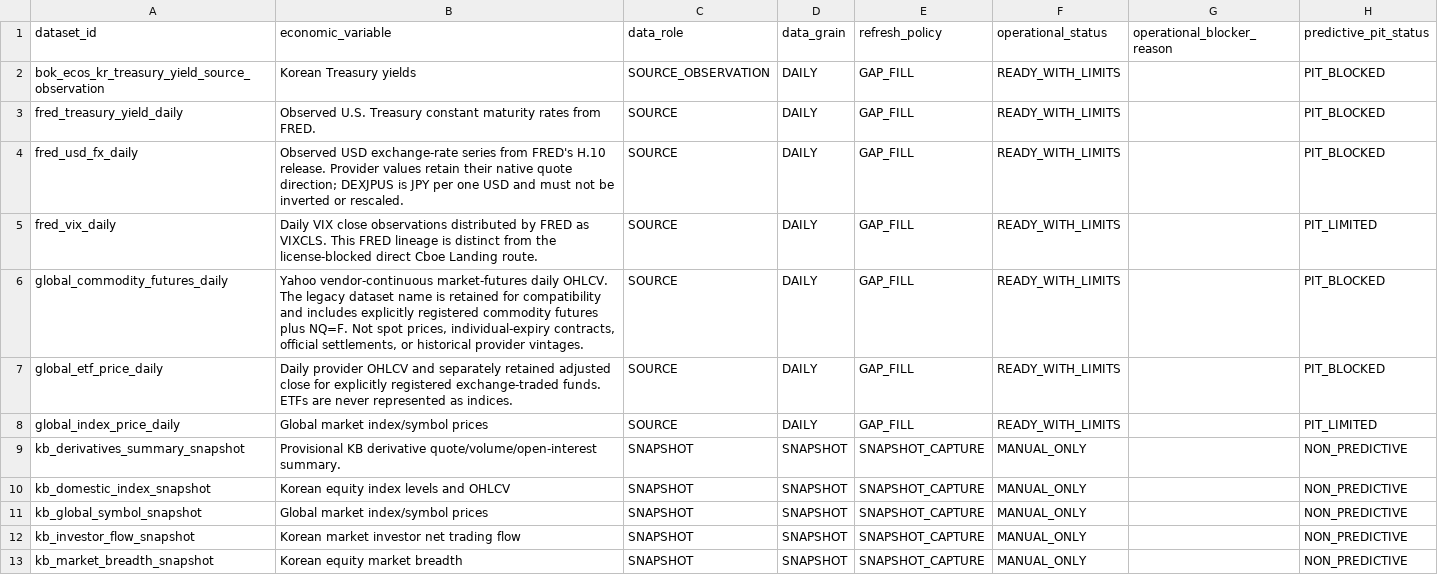
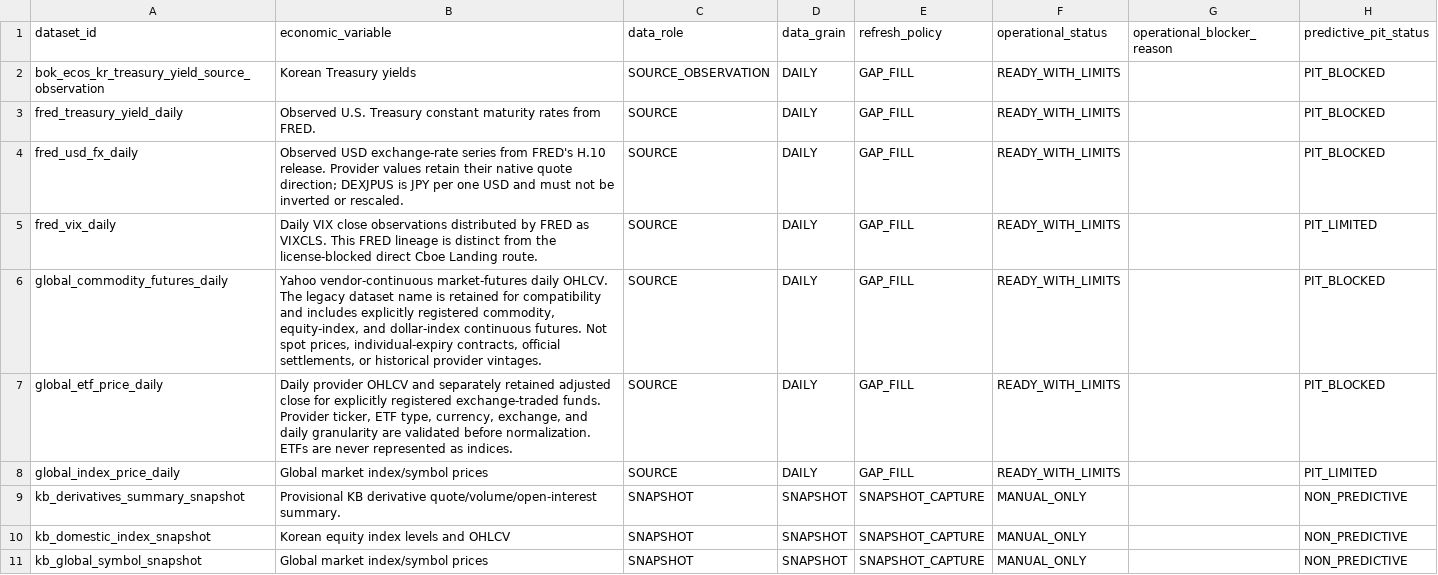
Before and after one commit to cdkwak/stock_investment, a CSV file: artifacts/data_inventory/full_dataset_universe_multiaxis_20260818.csv, drawn as a sheet; only a part is shown; the shorter side is filled out with more unchanged rows; the diff names each change by its address in the sheet, - before the commit and + after, or states it on an @@ line.

```diff
--- a/artifacts/data_inventory/full_dataset_universe_multiaxis_20260818.csv
+++ b/artifacts/data_inventory/full_dataset_universe_multiaxis_20260818.csv
-B6 (economic_variable): …explicitly registered commodity futures plus NQ=F. Not spot…
+B6 (economic_variable): …explicitly registered commodity, equity-index, and dollar-index continuous futures. Not spot…
-B7 (economic_variable): …exchange-traded funds. ETFs are…
+B7 (economic_variable): …exchange-traded funds. Provider ticker, ETF type, currency, exchange, and daily granularity are validated before normalization. ETFs are…
```
Also changed, not shown: 25 other files.
